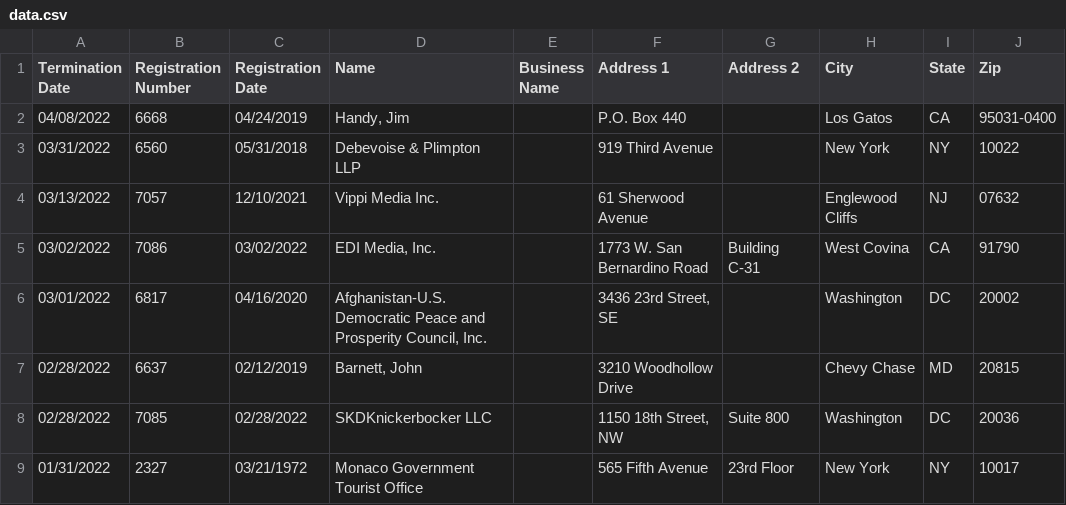
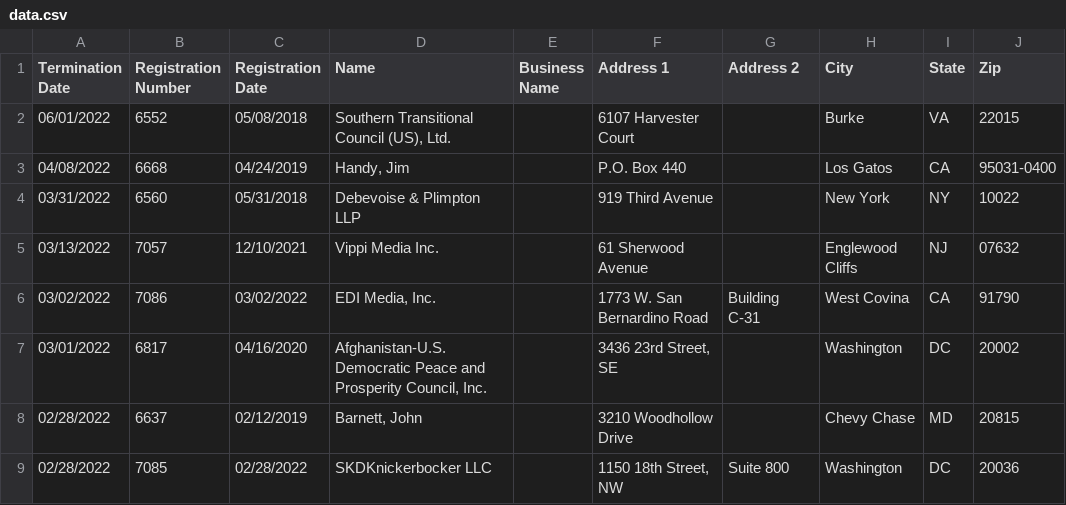
Before and after one commit to markschaver/FARA-Terminated, a CSV file: data.csv, drawn as a sheet; only a part is shown; the shorter side is filled out with more unchanged rows; the diff names each change by its address in the sheet, - before the commit and + after, or states it on an @@ line.

Commit message:
Flat: latest data (2022-06-03T08:24:16.281Z) {   "date": "2022-06-03T08:24:16.281Z",   "files": [     {       "name": "data.csv",       "deltaBytes": 6206,       "source": "https://efile.fara.gov/api/v1/Registrants/csv/Terminated"     }   ] }

```diff
--- a/data.csv
+++ b/data.csv
+row 2: 06/01/2022 | 6552 | 05/08/2018 | Southern Transitional Council (US), Ltd. |  | 6107 Harvester Court |  | Burke | VA | 22015
```
